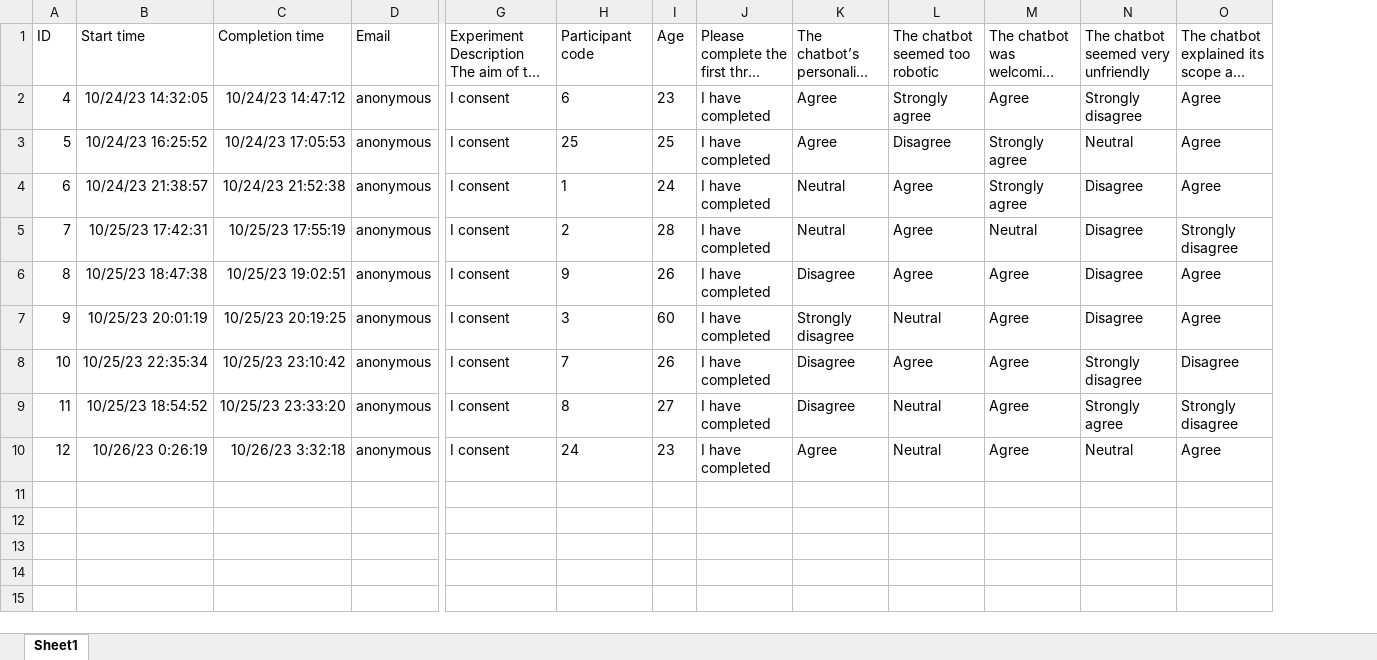
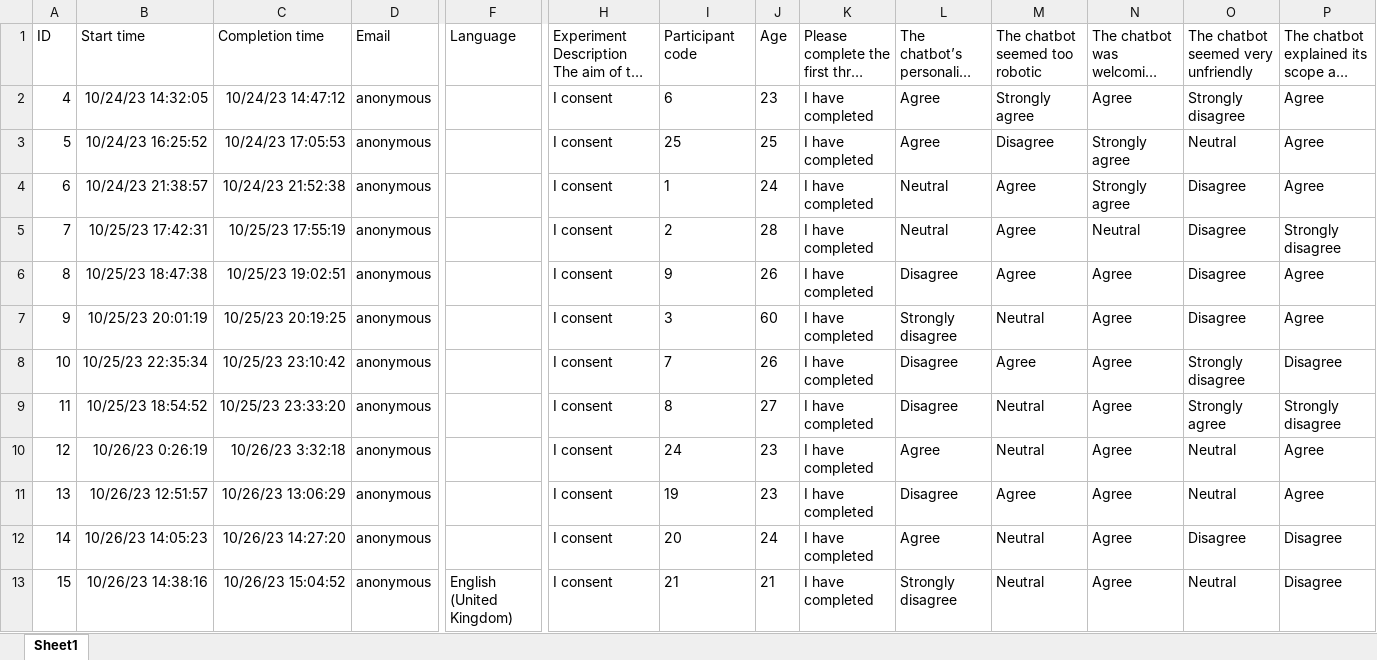
Before and after one commit to annebelleo/MAIR-group12, an Excel workbook: res/user_data/questionare.xlsx, sheet Sheet1, drawn as a sheet; only a part is shown, gaps mark what is left out; long unchanged cells end in …; values as stored, in another font and other column widths than the file's, no borders; table styles not drawn; rows hold the shown columns only; the diff names each change by its address in the sheet, - before the commit and + after, or states it on an @@ line.

Commit message:
updated questionare data

```diff
--- a/res/user_data/questionare.xlsx (sheet Sheet1)
+++ b/res/user_data/questionare.xlsx (sheet Sheet1)
+column F, row 1: Language
+row 11: 13 | 10/26/23 12:51:57 | 10/26/23 13:06:29 | anonymous |  | I consent | 19 | 23 | I have completed | Disagree | Agree | Agree | Neutral | Agree
+row 12: 14 | 10/26/23 14:05:23 | 10/26/23 14:27:20 | anonymous |  | I consent | 20 | 24 | I have completed | Agree | Neutral | Agree | Disagree | Disagree
+row 13: 15 | 10/26/23 14:38:16 | 10/26/23 15:04:52 | anonymous | English (United Kingdom) | I consent | 21 | 21 | I have completed | Strongly disagree | Neutral | Agree | Neutral | Disagree
```
Also changed, not shown: 1 other file.
